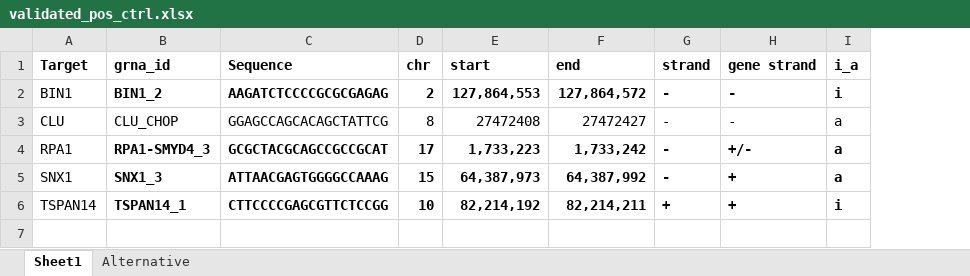
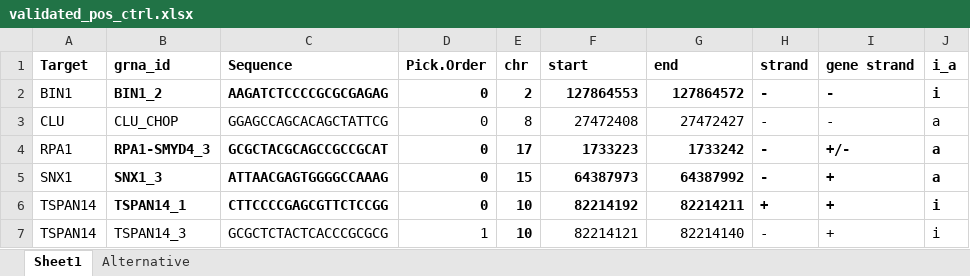
Before and after one commit to ChesiLab/CRISPR-Library-Design, an Excel workbook: input/validated_pos_ctrl.xlsx, sheet Sheet1, drawn as a sheet; values as stored, in another font and other column widths than the file's, no borders; addresses are those after the commit; the diff names each change by its address in the sheet, - before the commit and + after, or states it on an @@ line.

```diff
--- a/input/validated_pos_ctrl.xlsx (sheet Sheet1)
+++ b/input/validated_pos_ctrl.xlsx (sheet Sheet1)
+column D (Pick.Order), rows 2-6: all 0
-F2 (start): 127,864,553
+F2 (start): 127864553
-G2 (end): 127,864,572
+G2 (end): 127864572
-F4 (start): 1,733,223
+F4 (start): 1733223
-G4 (end): 1,733,242
+G4 (end): 1733242
-F5 (start): 64,387,973
+F5 (start): 64387973
-G5 (end): 64,387,992
+G5 (end): 64387992
-F6 (start): 82,214,192
+F6 (start): 82214192
-G6 (end): 82,214,211
+G6 (end): 82214211
+row 7: TSPAN14 | TSPAN14_3 | GCGCTCTACTCACCCGCGCG | 1 | 10 | 82214121 | 82214140 | - | + | i
```
Also changed, not shown: sheet Alternative, formulas that keep their value, output/finalPromoterGDOa30.xlsx, 7 other files.
